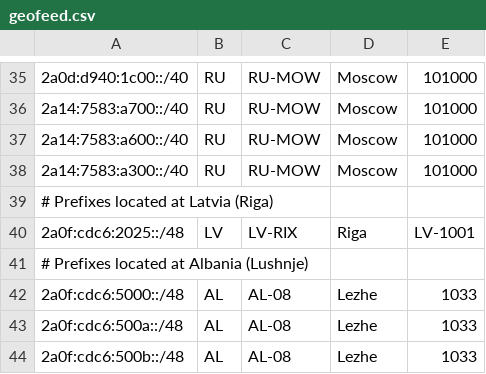
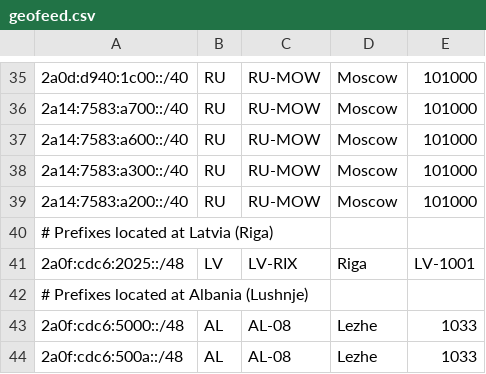
Before and after one commit to DarkReapa/geofeed, a CSV file: geofeed.csv, drawn as a sheet; only a part is shown, gaps mark what is left out; the shorter side is filled out with more unchanged rows; the diff names each change by its address in the sheet, - before the commit and + after, or states it on an @@ line.

Commit message:
Update geofeed.csv

```diff
--- a/geofeed.csv
+++ b/geofeed.csv
+row 39: 2a14:7583:a200::/40 | RU | RU-MOW | Moscow | 101000
```
